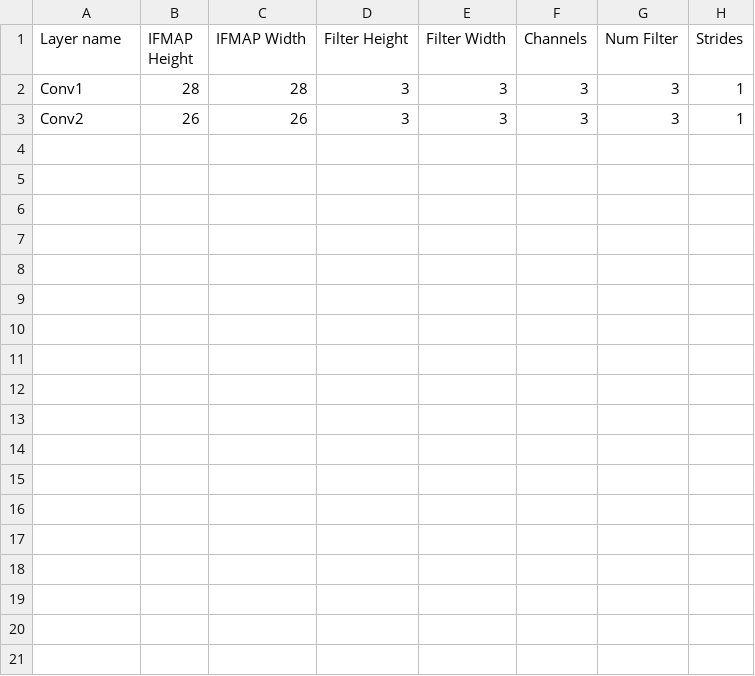
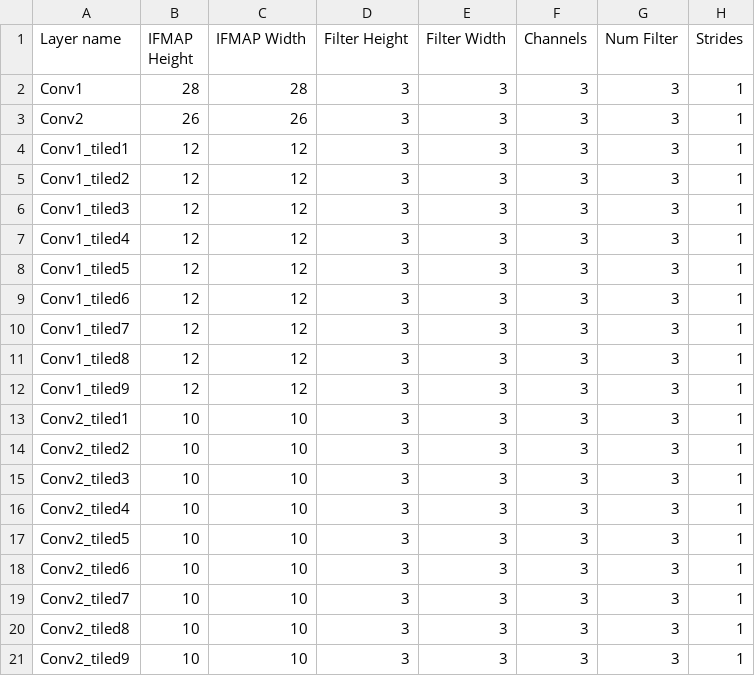
Before and after one commit to JUNSUNGKIM99/scale-sim-v2, a CSV file: topologies/conv_nets/test.csv, drawn as a sheet.

```diff
--- a/topologies/conv_nets/test.csv
+++ b/topologies/conv_nets/test.csv
@@ -3 +3,19 @@ Conv1,  28, 28,     3,  3,      3,      3,      1,
 Conv2,  26, 26,     3,  3,      3,      3,      1,
+Conv1_tiled1,  12, 12,     3,  3,      3,      3,      1,
+Conv1_tiled2,  12, 12,     3,  3,      3,      3,      1,
+Conv1_tiled3,  12, 12,     3,  3,      3,      3,      1,
+Conv1_tiled4,  12, 12,     3,  3,      3,      3,      1,
+Conv1_tiled5,  12, 12,     3,  3,      3,      3,      1,
+Conv1_tiled6,  12, 12,     3,  3,      3,      3,      1,
+Conv1_tiled7,  12, 12,     3,  3,      3,      3,      1,
+Conv1_tiled8,  12, 12,     3,  3,      3,      3,      1,
+Conv1_tiled9,  12, 12,     3,  3,      3,      3,      1,
+Conv2_tiled1,  10, 10,     3,  3,      3,      3,      1,
+Conv2_tiled2,  10, 10,     3,  3,      3,      3,      1,
+Conv2_tiled3,  10, 10,     3,  3,      3,      3,      1,
+Conv2_tiled4,  10, 10,     3,  3,      3,      3,      1,
+Conv2_tiled5,  10, 10,     3,  3,      3,      3,      1,
+Conv2_tiled6,  10, 10,     3,  3,      3,      3,      1,
+Conv2_tiled7,  10, 10,     3,  3,      3,      3,      1,
+Conv2_tiled8,  10, 10,     3,  3,      3,      3,      1,
+Conv2_tiled9,  10, 10,     3,  3,      3,      3,      1,
```
Also changed, not shown: 9 other files.
